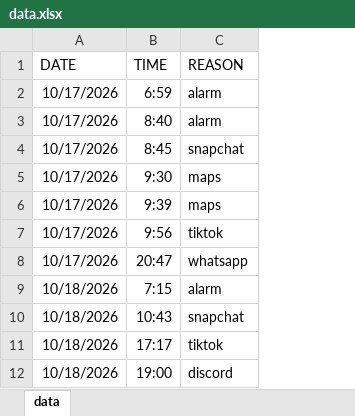
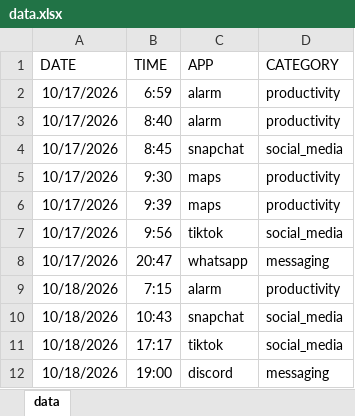
Before and after one commit to amekhu/DearData100, an Excel workbook: data.xlsx, sheet data, drawn as a sheet; only a part is shown; values as stored, in another font and other column widths than the file's, no borders; table styles not drawn; the diff names each change by its address in the sheet, - before the commit and + after, or states it on an @@ line.

Commit message:
added category column to data
added messaging, social media, productivity, and entertainment

```diff
--- a/data.xlsx (sheet data)
+++ b/data.xlsx (sheet data)
+column D (CATEGORY), rows 2-12: productivity | productivity | social_media | productivity | productivity | social_media | messaging | productivity | social_media | social_media | messaging
-C1: REASON
+C1: APP
```
